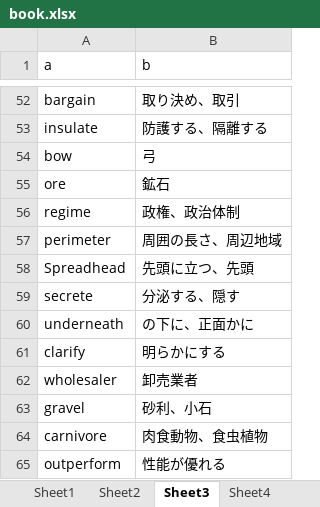
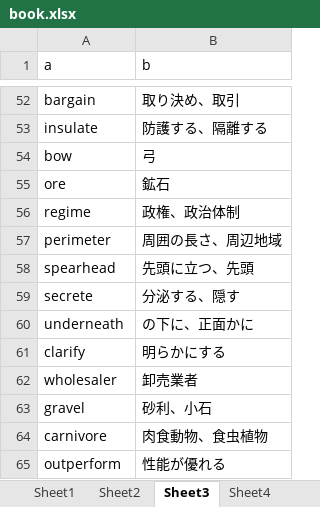
Before and after one commit to qope/Flash_Cards, an Excel workbook: book.xlsx, sheet Sheet3, drawn as a sheet; only a part is shown, gaps mark what is left out; values as stored, in another font and other column widths than the file's, no borders; the diff names each change by its address in the sheet, - before the commit and + after, or states it on an @@ line.

```diff
--- a/book.xlsx (sheet Sheet3)
+++ b/book.xlsx (sheet Sheet3)
-A58 (a): Spreadhead
+A58 (a): spearhead
```
Also changed, not shown: sheet Sheet2, sheet Sheet4.
